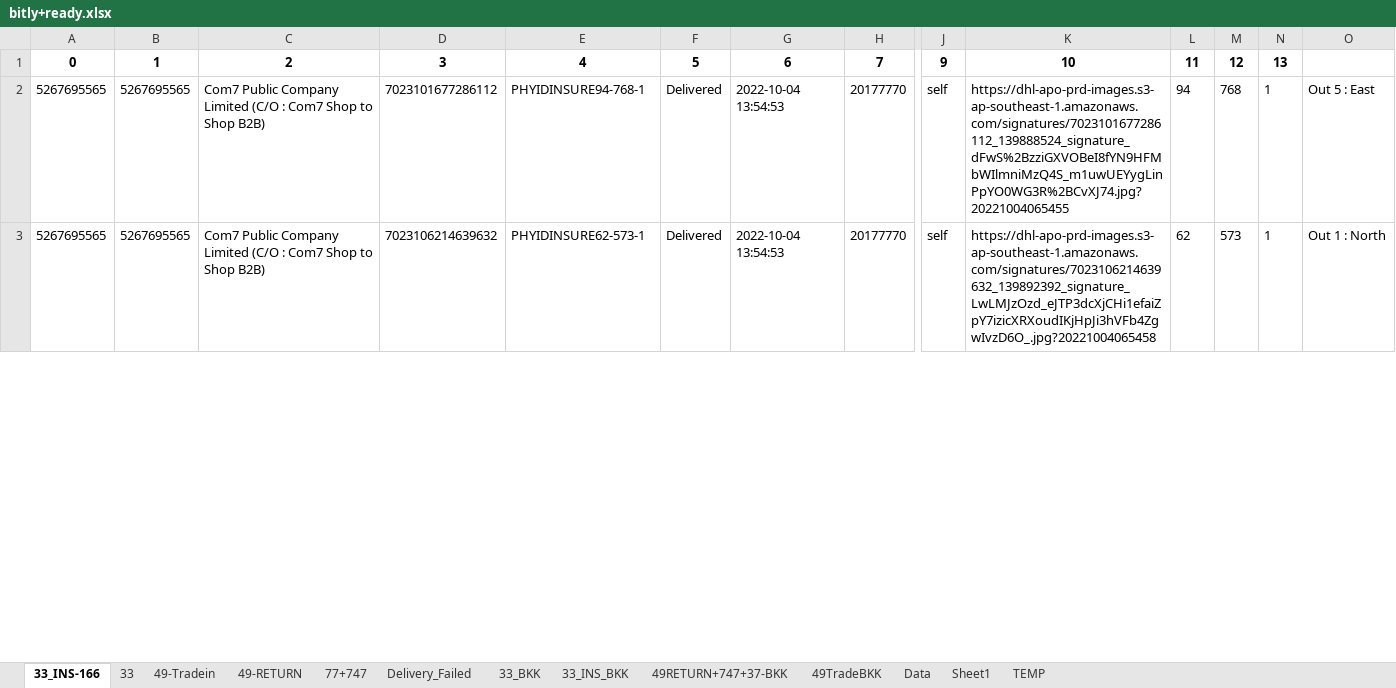
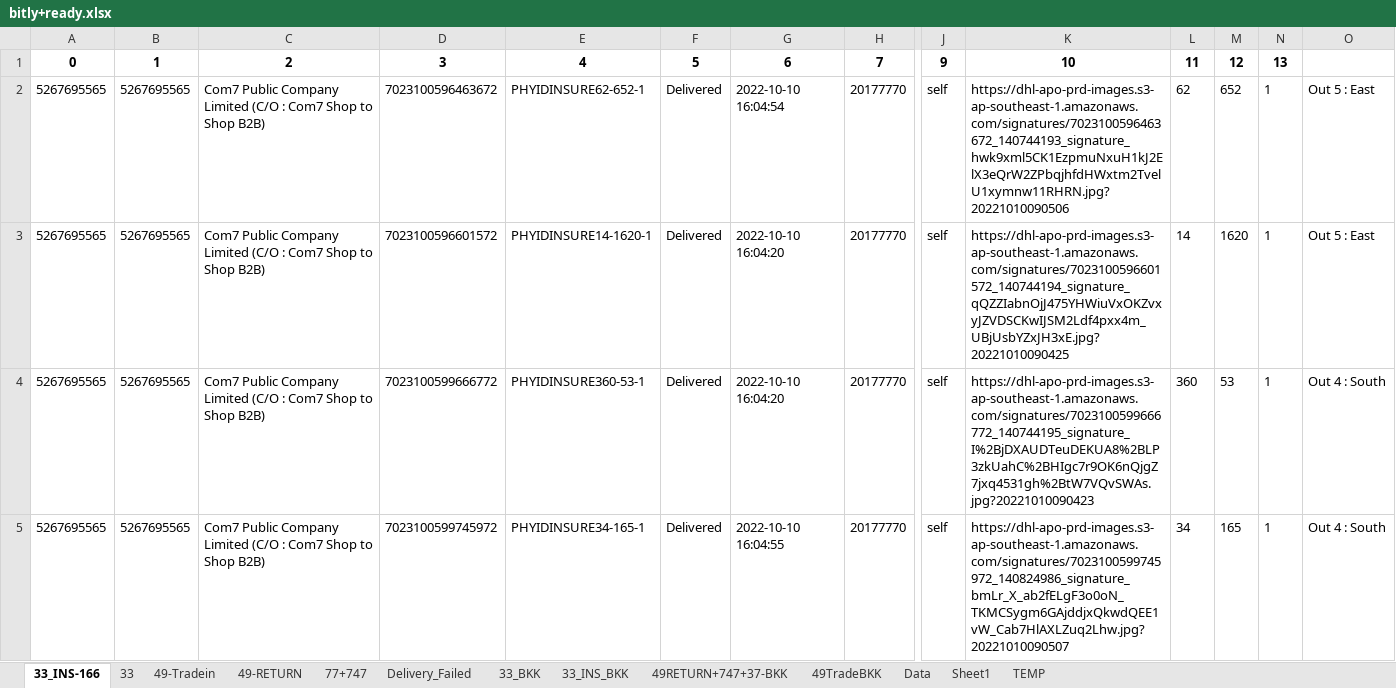
Before and after one commit to famasf1/my-work-python-script, an Excel workbook: Docref/bitly+ready.xlsx, sheet 33_INS-166, drawn as a sheet; only a part is shown, gaps mark what is left out; values as stored, in another font and other column widths than the file's, no borders; addresses are those after the commit; rows hold the shown columns only; the diff covers the shown part only; the diff names each change by its address in the sheet, - before the commit and + after, or states it on an @@ line.

```diff
--- a/Docref/bitly+ready.xlsx (sheet 33_INS-166)
+++ b/Docref/bitly+ready.xlsx (sheet 33_INS-166)
-D2: 7023101677286112
+D2: 7023100596463672
-E2: PHYIDINSURE94-768-1
+E2: PHYIDINSURE62-652-1
-G2: 2022-10-04 13:54:53
+G2: 2022-10-10 16:04:54
-K2: https://dhl-apo-prd-images.s3-ap-southeast-1.amazonaws.com/signatures/7023101677286112_139888524_signature_dFwS%2BzziGXVOBeI8fYN9HFMbWIlmniMzQ4S_m1uwUEYygLinPpYO0WG3R%2BCvXJ74.jpg?20221004065455
+K2: https://dhl-apo-prd-images.s3-ap-southeast-1.amazonaws.com/signatures/7023100596463672_140744193_signature_hwk9xml5CK1EzpmuNxuH1kJ2ElX3eQrW2ZPbqjhfdHWxtm2TvelU1xymnw11RHRN.jpg?20221010090506
-L2: 94
+L2: 62
-M2: 768
+M2: 652
+row 3: 5267695565 | 5267695565 | Com7 Public Company Limited (C/O : Com7 Shop to Shop B2B) | 7023100596601572 | PHYIDINSURE14-1620-1 | Delivered | 2022-10-10 16:04:20 | 20177770 | self | https://dhl-apo-prd-images.s3-ap-southeast-1.amazonaws.com/signatures/7023100596601572_140744194_signature_qQZZIabnOjJ475YHWiuVxOKZvxyJZVDSCKwIJSM2Ldf4pxx4m_UBjUsbYZxJH3xE.jpg?20221010090425 | 14 | 1620 | 1 | Out 5 : East
+row 4: 5267695565 | 5267695565 | Com7 Public Company Limited (C/O : Com7 Shop to Shop B2B) | 7023100599666772 | PHYIDINSURE360-53-1 | Delivered | 2022-10-10 16:04:20 | 20177770 | self | https://dhl-apo-prd-images.s3-ap-southeast-1.amazonaws.com/signatures/7023100599666772_140744195_signature_I%2BjDXAUDTeuDEKUA8%2BLP3zkUahC%2BHIgc7r9OK6nQjgZ7jxq4531gh%2BtW7VQvSWAs.jpg?20221010090423 | 360 | 53 | 1 | Out 4 : South
-D5: 7023106214639632
+D5: 7023100599745972
-E5: PHYIDINSURE62-573-1
+E5: PHYIDINSURE34-165-1
-G5: 2022-10-04 13:54:53
+G5: 2022-10-10 16:04:55
-K5: https://dhl-apo-prd-images.s3-ap-southeast-1.amazonaws.com/signatures/7023106214639632_139892392_signature_LwLMJzOzd_eJTP3dcXjCHi1efaiZpY7izicXRXoudIKjHpJi3hVFb4ZgwIvzD6O_.jpg?20221004065458
+K5: https://dhl-apo-prd-images.s3-ap-southeast-1.amazonaws.com/signatures/7023100599745972_140824986_signature_bmLr_X_ab2fELgF3o0oN_TKMCSygm6GAjddjxQkwdQEE1vW_Cab7HlAXLZuq2Lhw.jpg?20221010090507
-L5: 62
+L5: 34
-M5: 573
+M5: 165
-O5: Out 1 : North
+O5: Out 4 : South
```
Also changed, not shown: 6 added rows and 263 edited cells elsewhere in this sheet, sheet 49-Tradein, sheet 33, sheet 49TradeBKK, sheet 33_INS_BKK, sheet 77+747, sheet 33_BKK, 3 more sheets, formulas that keep their value, Greenbox/กล่องเขียว.xlsx, Print Barcode (dev)/barcode.xlsx, 7 other files.
